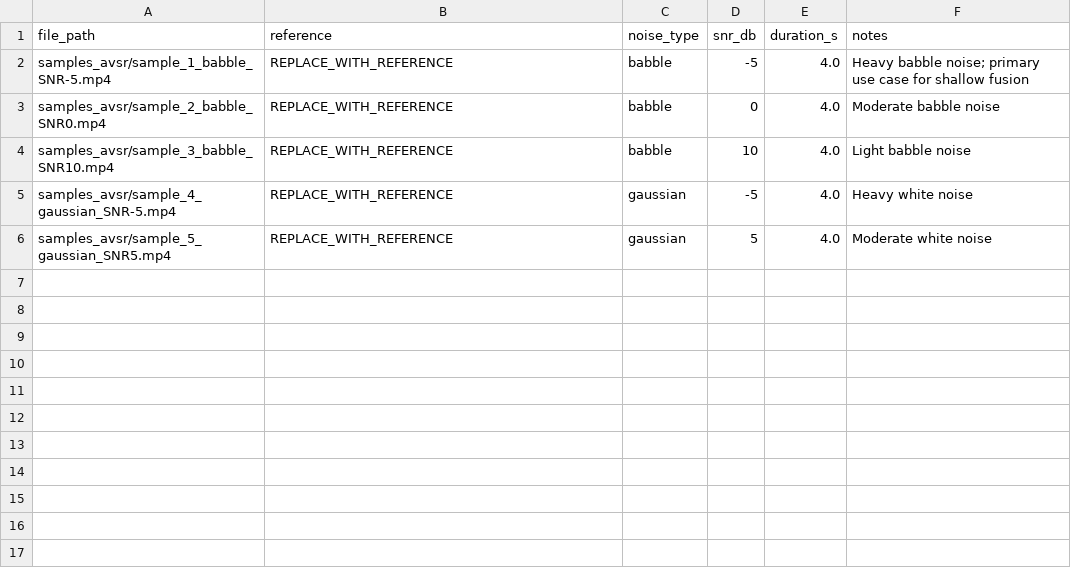
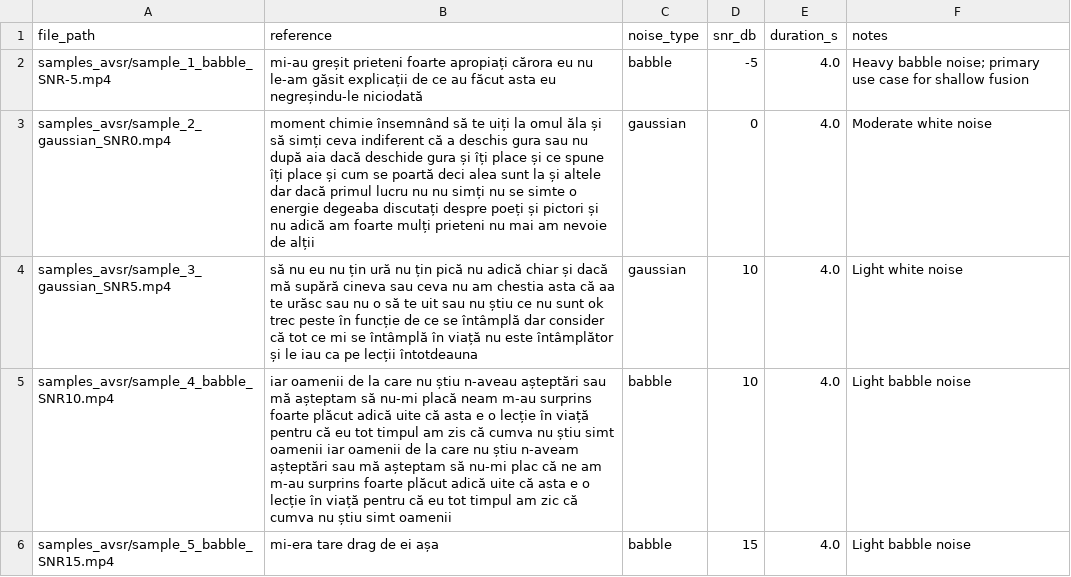
Before and after one commit to iuliaudrea/ro-vsr, a CSV file: evaluation/avsr/samples_avsr/samples_avsr_metadata.csv, drawn as a sheet.

Commit message:
added metadata for avsr samples

```diff
--- a/evaluation/avsr/samples_avsr/samples_avsr_metadata.csv
+++ b/evaluation/avsr/samples_avsr/samples_avsr_metadata.csv
@@ -1,6 +1,6 @@
 file_path,reference,noise_type,snr_db,duration_s,notes
-samples_avsr/sample_1_babble_SNR-5.mp4,"REPLACE_WITH_REFERENCE",babble,-5,4.0,"Heavy babble noise; primary use case for shallow fusion"
-samples_avsr/sample_2_babble_SNR0.mp4,"REPLACE_WITH_REFERENCE",babble,0,4.0,"Moderate babble noise"
-samples_avsr/sample_3_babble_SNR10.mp4,"REPLACE_WITH_REFERENCE",babble,10,4.0,"Light babble noise"
-samples_avsr/sample_4_gaussian_SNR-5.mp4,"REPLACE_WITH_REFERENCE",gaussian,-5,4.0,"Heavy white noise"
-samples_avsr/sample_5_gaussian_SNR5.mp4,"REPLACE_WITH_REFERENCE",gaussian,5,4.0,"Moderate white noise"
+samples_avsr/sample_1_babble_SNR-5.mp4,"mi-au greșit prieteni foarte apropiați cărora eu nu le-am găsit explicații de ce au făcut asta eu negreșindu-le niciodată",babble,-5,4.0,"Heavy babble noise; primary use case for shallow fusion"
+samples_avsr/sample_2_gaussian_SNR0.mp4,"moment chimie însemnând să te uiți la omul ăla și să simți ceva indiferent că a deschis gura sau nu după aia dacă deschide gura și îți place și ce spune îți place și cum se poartă deci alea sunt la și altele dar dacă primul lucru nu nu simți nu se simte o energie degeaba discutați despre poeți și pictori și nu adică am foarte mulți prieteni nu mai am nevoie de alții",gaussian,0,4.0,"Moderate white noise"
+samples_avsr/sample_3_gaussian_SNR5.mp4,"să nu eu nu țin ură nu țin pică nu adică chiar și dacă mă supără cineva sau ceva nu am chestia asta că aa te urăsc sau nu o să te uit sau nu știu ce nu sunt ok trec peste în funcție de ce se întâmplă dar consider că tot ce mi se întâmplă în viață nu este întâmplător și le iau ca pe lecții întotdeauna",gaussian,10,4.0,"Light white noise"
+samples_avsr/sample_4_babble_SNR10.mp4,"iar oamenii de la care nu știu n-aveau așteptări sau mă așteptam să nu-mi placă neam m-au surprins foarte plăcut adică uite că asta e o lecție în viață pentru că eu tot timpul am zis că cumva nu știu simt oamenii	iar oamenii de la care nu știu n-aveam așteptări sau mă așteptam să nu-mi plac că ne am m-au surprins foarte plăcut adică uite că asta e o lecție în viață pentru că eu tot timpul am zic că cumva nu știu simt oamenii",babble,10,4.0,"Light babble noise"
+samples_avsr/sample_5_babble_SNR15.mp4,"mi-era tare drag de ei așa",babble,15,4.0,"Light babble noise"
```
Also changed, not shown: 1 other file.
